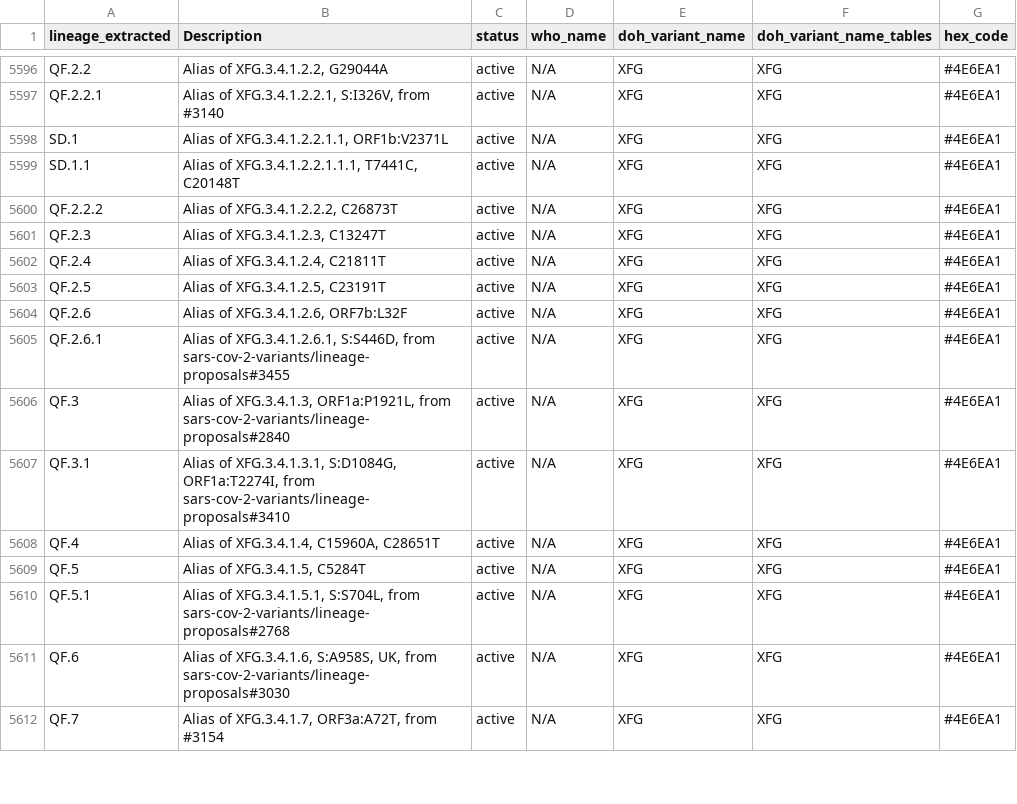
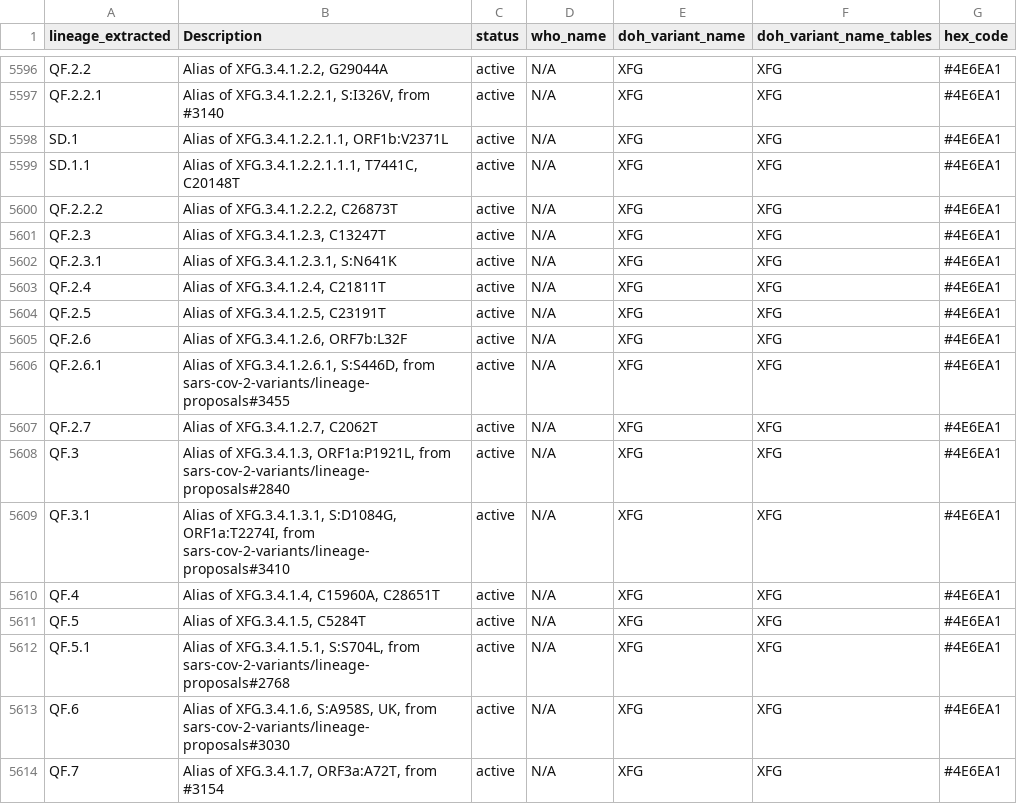
Before and after one commit to NW-PaGe/lineage_classifications, a CSV file: data/lineage_classifications.csv, drawn as a sheet; only a part is shown, gaps mark what is left out.

```diff
--- a/data/lineage_classifications.csv
+++ b/data/lineage_classifications.csv
@@ -5601,2 +5601,3 @@ QF.2.2.2,"Alias of XFG.3.4.1.2.2.2, C26873T",active,N/A,XFG,XFG,#4E6EA1
 QF.2.3,"Alias of XFG.3.4.1.2.3, C13247T",active,N/A,XFG,XFG,#4E6EA1
+QF.2.3.1,"Alias of XFG.3.4.1.2.3.1, S:N641K",active,N/A,XFG,XFG,#4E6EA1
 QF.2.4,"Alias of XFG.3.4.1.2.4, C21811T",active,N/A,XFG,XFG,#4E6EA1
@@ -5605,2 +5606,3 @@ QF.2.6,"Alias of XFG.3.4.1.2.6, ORF7b:L32F",active,N/A,XFG,XFG,#4E6EA1
 QF.2.6.1,"Alias of XFG.3.4.1.2.6.1, S:S446D, from sars-cov-2-variants/lineage-proposals#3455",active,N/A,XFG,XFG,#4E6EA1
+QF.2.7,"Alias of XFG.3.4.1.2.7, C2062T",active,N/A,XFG,XFG,#4E6EA1
 QF.3,"Alias of XFG.3.4.1.3, ORF1a:P1921L, from sars-cov-2-variants/lineage-proposals#2840",active,N/A,XFG,XFG,#4E6EA1
```
Also changed, not shown: data/ww_lineage_classifications.csv.
